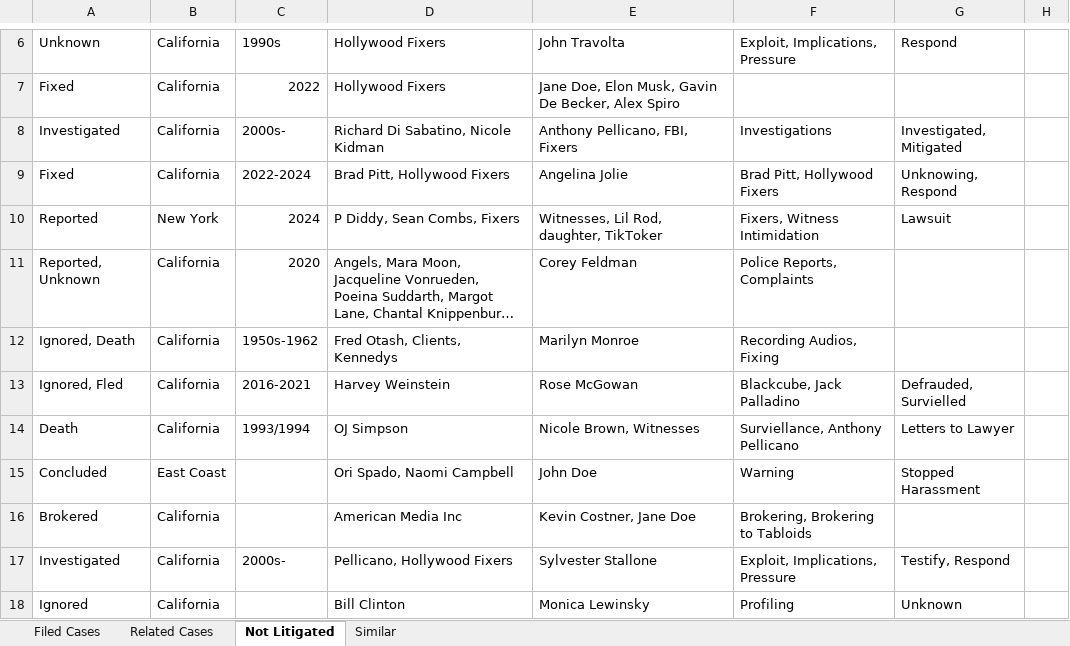
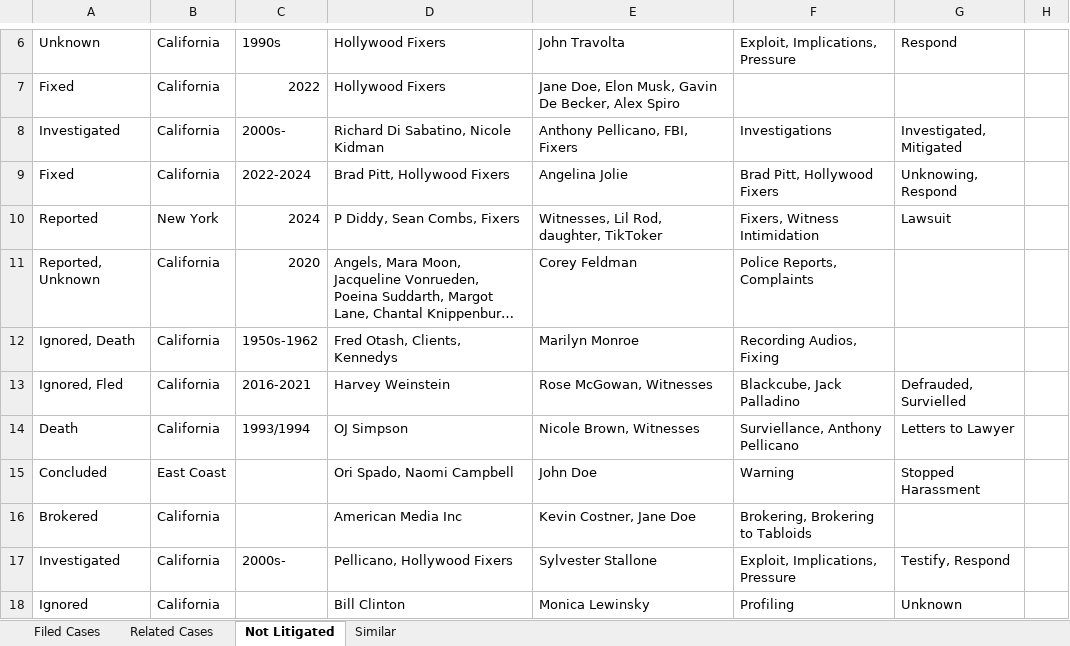
Before and after one commit to RescueSocial/Victims_Cases_Film-Music-Arts, an Excel workbook: Cases in Film_Music_Arts - List Foundations.xlsx, sheet Not Litigated, drawn as a sheet; only a part is shown, gaps mark what is left out; long unchanged cells end in …; values as stored, in another font and other column widths than the file's, no borders; the diff names each change by its address in the sheet, - before the commit and + after, or states it on an @@ line.

Commit message:
Foundation Filed Cases, Related Cases, Not Litigated

```diff
--- a/Cases in Film_Music_Arts - List Foundations.xlsx (sheet Not Litigated)
+++ b/Cases in Film_Music_Arts - List Foundations.xlsx (sheet Not Litigated)
-E13: Rose McGowan
+E13: Rose McGowan, Witnesses
```
